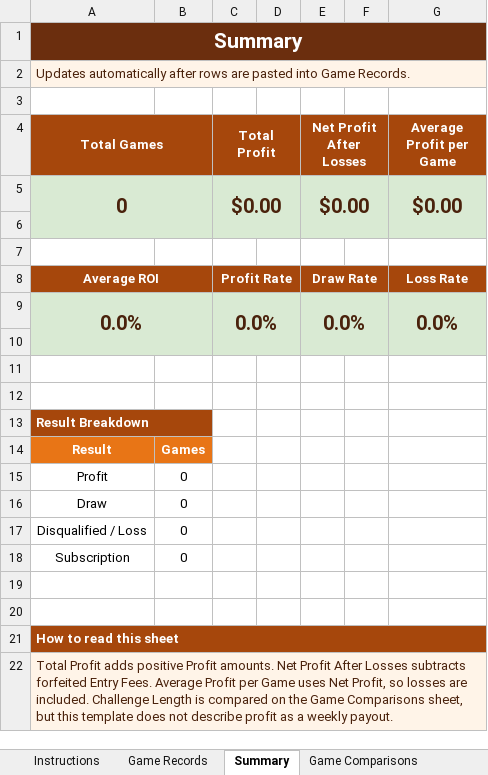
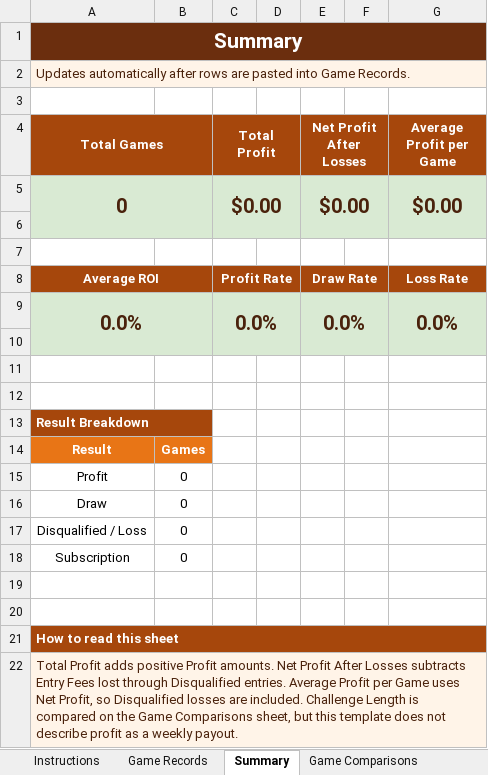
Before and after one commit to gatorball345-ux/StepBet-Profit-Calculator-, an Excel workbook: StepCat_Blank_Profitability_Analysis_Template.xlsx, sheet Summary, drawn as a sheet; values as stored, in another font and other column widths than the file's, no borders; charts and pictures not drawn; the diff names each change by its address in the sheet, - before the commit and + after, or states it on an @@ line.

```diff
--- a/StepCat_Blank_Profitability_Analysis_Template.xlsx (sheet Summary)
+++ b/StepCat_Blank_Profitability_Analysis_Template.xlsx (sheet Summary)
-A22 (Total Games): …Losses subtracts forfeited Entry Fees. Average Profit per Game uses Net Profit, so losses are…
+A22 (Total Games): …Losses subtracts Entry Fees lost through Disqualified entries. Average Profit per Game uses Net Profit, so Disqualified losses are…
```
Also changed, not shown: charts or pictures, 2 other files.
